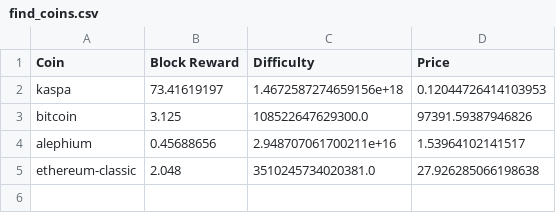
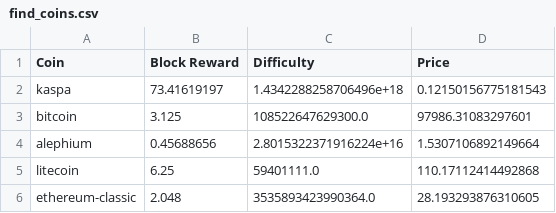
Before and after one commit to QBrasigliano/formining, a CSV file: find_coins.csv, drawn as a sheet.

```diff
--- a/find_coins.csv
+++ b/find_coins.csv
@@ -1,5 +1,6 @@
 Coin,Block Reward,Difficulty,Price
-kaspa,73.41619197,1.4672587274659156e+18,0.12044726414103953
-bitcoin,3.125,108522647629300.0,97391.59387946826
-alephium,0.45688656,2.948707061700211e+16,1.53964102141517
-ethereum-classic,2.048,3510245734020381.0,27.926285066198638
+kaspa,73.41619197,1.4342288258706496e+18,0.12150156775181543
+bitcoin,3.125,108522647629300.0,97986.31083297601
+alephium,0.45688656,2.8015322371916224e+16,1.5307106892149664
+litecoin,6.25,59401111.0,110.17112414492868
+ethereum-classic,2.048,3535893423990364.0,28.193293876310605
```
Also changed, not shown: asic.csv, asic_result.csv, 2 other files.
